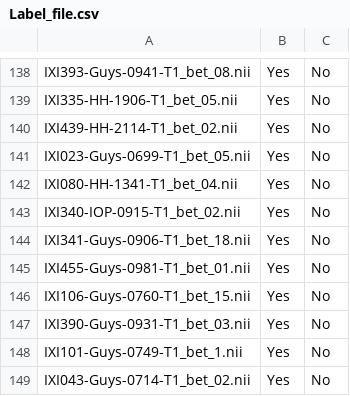
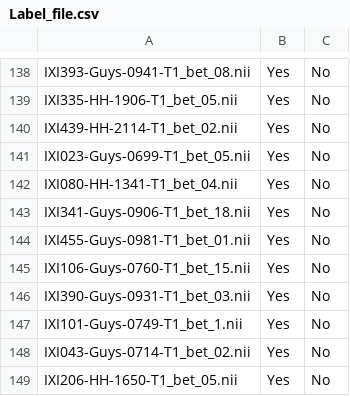
Before and after one commit to KitaPDev/cpsc8650, a CSV file: Label_file.csv, drawn as a sheet; only a part is shown, gaps mark what is left out; the shorter side is filled out with more unchanged rows; the diff names each change by its address in the sheet, - before the commit and + after, or states it on an @@ line.

```diff
--- a/Label_file.csv
+++ b/Label_file.csv
-row 143: IXI340-IOP-0915-T1_bet_02.nii | Yes | No
```
Also changed, not shown: 4 other files.
